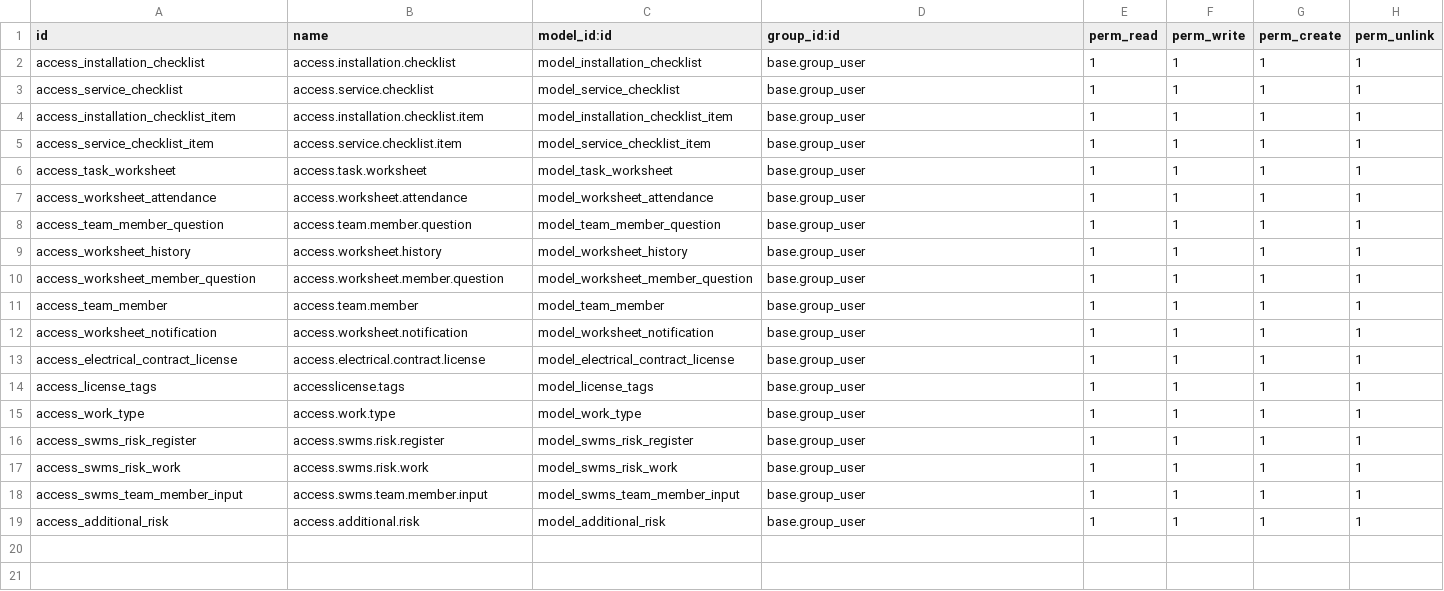
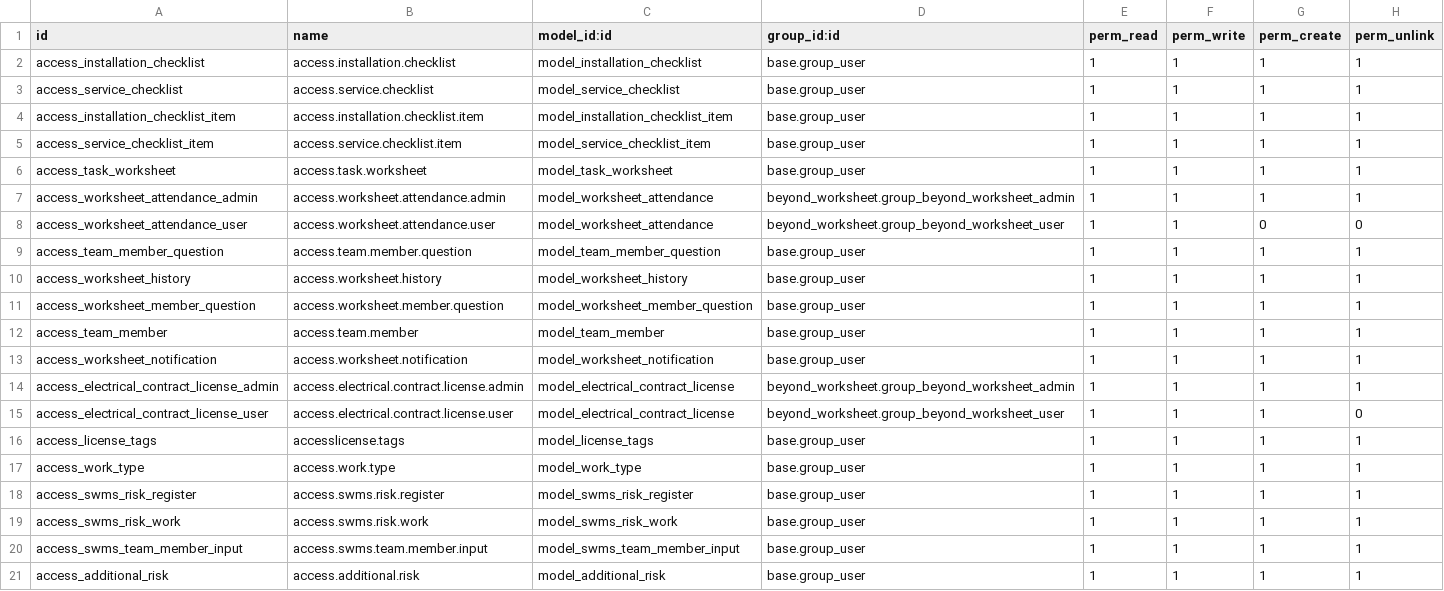
Before and after one commit to FarhanaJahanPT/FarhanaJahanPT.Gitub.io, a CSV file: beyond_worksheet/security/ir.model.access.csv, drawn as a sheet.

```diff
--- a/beyond_worksheet/security/ir.model.access.csv
+++ b/beyond_worksheet/security/ir.model.access.csv
@@ -6,3 +6,4 @@ access_service_checklist_item,access.service.checklist.item,model_service_checkl
 access_task_worksheet,access.task.worksheet,model_task_worksheet,base.group_user,1,1,1,1
-access_worksheet_attendance,access.worksheet.attendance,model_worksheet_attendance,base.group_user,1,1,1,1
+access_worksheet_attendance_admin,access.worksheet.attendance.admin,model_worksheet_attendance,beyond_worksheet.group_beyond_worksheet_admin,1,1,1,1
+access_worksheet_attendance_user,access.worksheet.attendance.user,model_worksheet_attendance,beyond_worksheet.group_beyond_worksheet_user,1,1,0,0
 access_team_member_question,access.team.member.question,model_team_member_question,base.group_user,1,1,1,1
@@ -12,3 +13,4 @@ access_team_member,access.team.member,model_team_member,base.group_user,1,1,1,1
 access_worksheet_notification,access.worksheet.notification,model_worksheet_notification,base.group_user,1,1,1,1
-access_electrical_contract_license,access.electrical.contract.license,model_electrical_contract_license,base.group_user,1,1,1,1
+access_electrical_contract_license_admin,access.electrical.contract.license.admin,model_electrical_contract_license,beyond_worksheet.group_beyond_worksheet_admin,1,1,1,1
+access_electrical_contract_license_user,access.electrical.contract.license.user,model_electrical_contract_license,beyond_worksheet.group_beyond_worksheet_user,1,1,1,0
 access_license_tags,accesslicense.tags,model_license_tags,base.group_user,1,1,1,1
```
Also changed, not shown: 16 other files.
